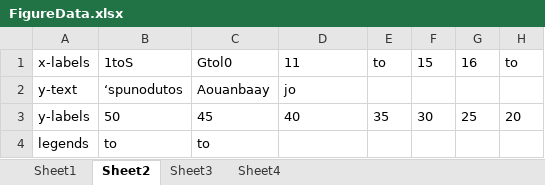
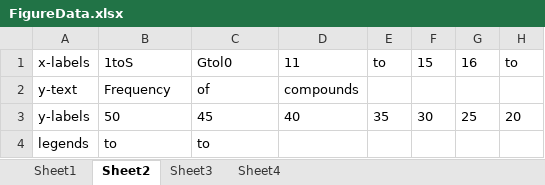
Before and after one commit to Cvrane/ChartReader, an Excel workbook: FigureData.xlsx, sheet Sheet2, drawn as a sheet; only a part is shown; values as stored, in another font and other column widths than the file's, no borders; charts and pictures not drawn; the diff names each change by its address in the sheet, - before the commit and + after, or states it on an @@ line.

```diff
--- a/FigureData.xlsx (sheet Sheet2)
+++ b/FigureData.xlsx (sheet Sheet2)
-B2: ‘spunodutos
+B2: Frequency
-C2: Aouanbaay
+C2: of
-D2: jo
+D2: compounds
```
Also changed, not shown: sheet Sheet1, sheet Sheet3, sheet Sheet4, charts or pictures, 1 other file.
